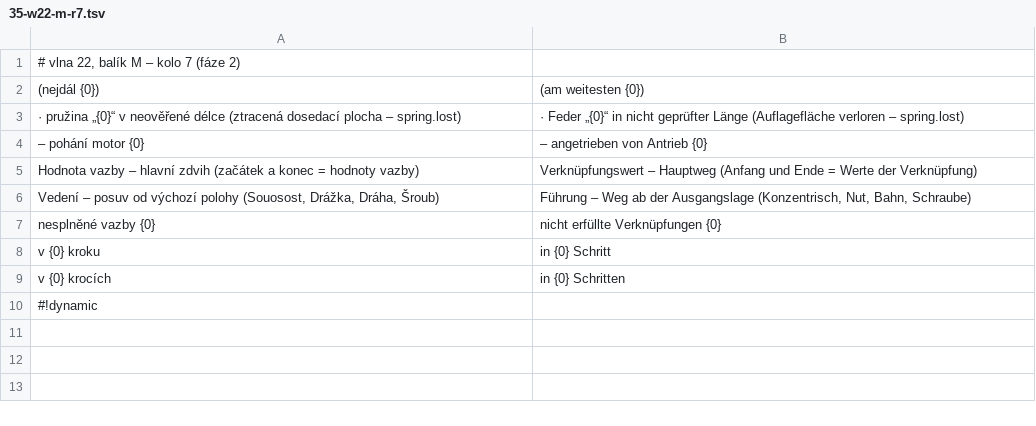
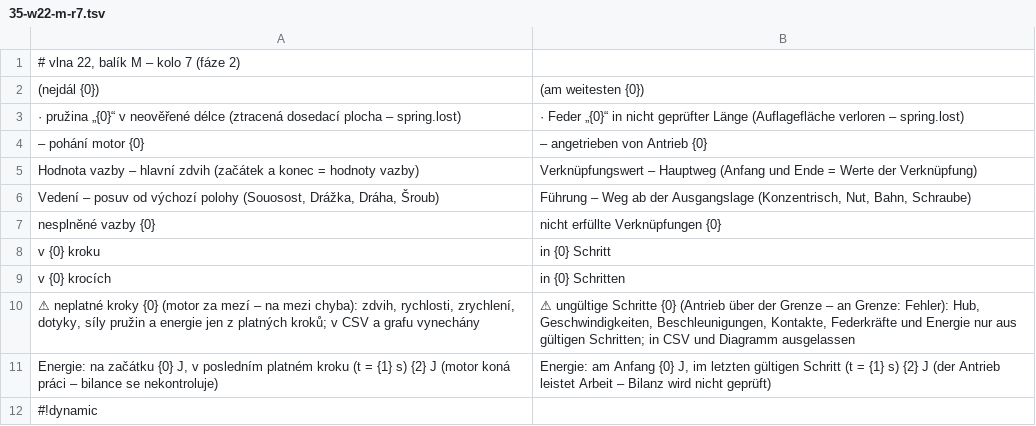
Before and after one commit to mnastrojarna-hub/Mnastrojarna-center, a TSV file: website/scripts/i18n/de/35-w22-m-r7.tsv, drawn as a sheet; the diff names each change by its address in the sheet, - before the commit and + after, or states it on an @@ line.

```diff
--- a/website/scripts/i18n/de/35-w22-m-r7.tsv
+++ b/website/scripts/i18n/de/35-w22-m-r7.tsv
+row 10: ⚠ neplatné kroky {0} (motor za mezí – na mezi chyba): zdvih, rychlosti, zrychlení, dotyky, síly pružin a energie jen z platných kroků; v CSV a grafu vynechány | ⚠ ungültige Schritte {0} (Antrieb über der Grenze – an Grenze: Fehler): Hub, Geschwindigkeiten, Beschleunigungen, Kontakte, Federkräfte und Energie nur aus gültigen Schritten; in CSV und Diagramm ausgelassen
+row 11: Energie: na začátku {0} J, v posledním platném kroku (t = {1} s) {2} J (motor koná práci – bilance se nekontroluje) | Energie: am Anfang {0} J, im letzten gültigen Schritt (t = {1} s) {2} J (der Antrieb leistet Arbeit – Bilanz wird nicht geprüft)
```
Also changed, not shown: website/scripts/i18n/en/35-w22-m-r7.tsv, 16 other files.
